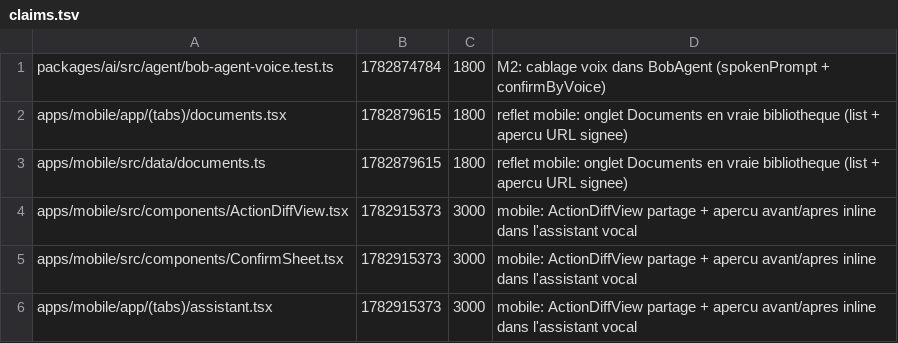
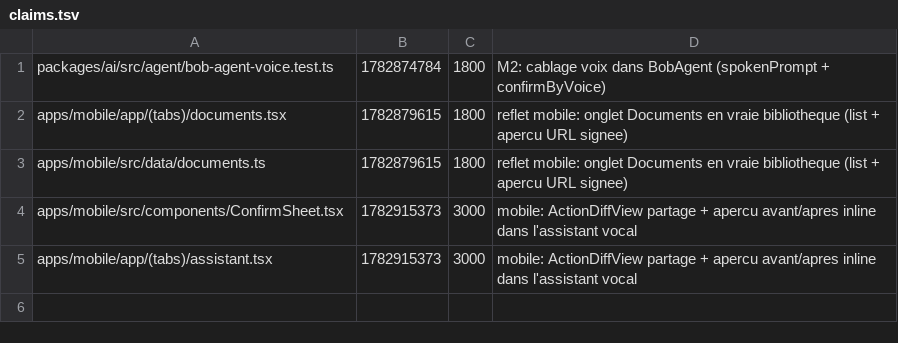
Before and after one commit to GLWebDevAgency/bob-pro, a TSV file: claims.tsv, drawn as a sheet; the diff names each change by its address in the sheet, - before the commit and + after, or states it on an @@ line.

Commit message:
release:apps/mobile/src/components/ActionDiffView.tsx

```diff
--- a/claims.tsv
+++ b/claims.tsv
-row 4: apps/mobile/src/components/ActionDiffView.tsx | 1782915373 | 3000 | mobile: ActionDiffView partage + apercu avant/apres inline dans l'assistant vocal
```
Also changed, not shown: 1 other file.
